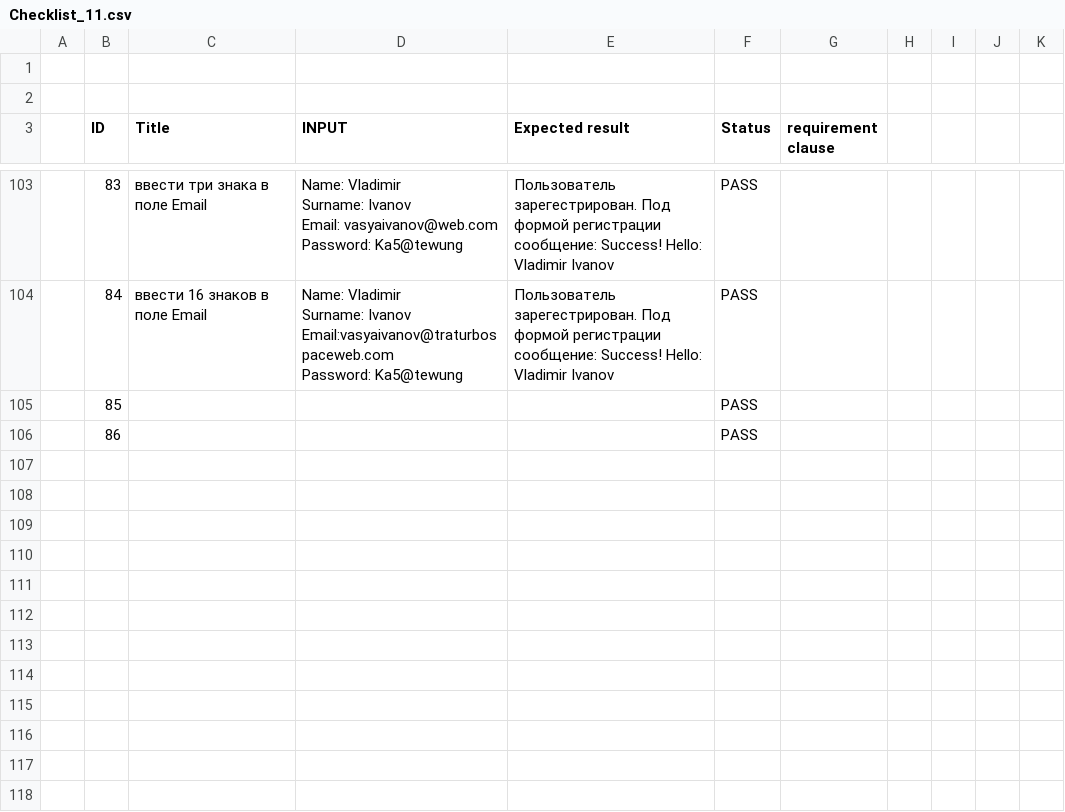
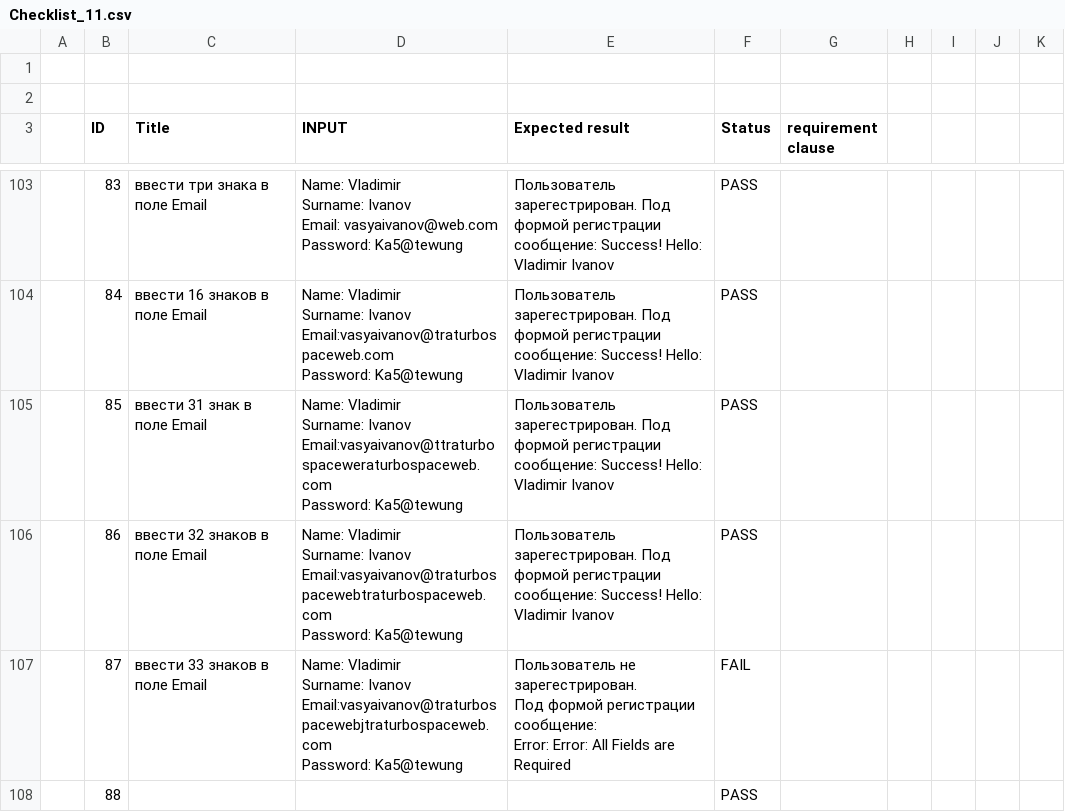
Before and after one commit to gogvyatkin/Group_27, a CSV file: CheckLists/Checklist_11.csv, drawn as a sheet; only a part is shown, gaps mark what is left out.

Commit message:
update checklist to 87

```diff
--- a/CheckLists/Checklist_11.csv
+++ b/CheckLists/Checklist_11.csv
@@ -417,3 +417,16 @@ Email:vasyaivanov@traturbospaceweb.com
 Password: Ka5@tewung",Пользователь зарегестрирован. Под формой регистрации сообщение: Success! Hello: Vladimir Ivanov,PASS,,,,,
-,85,,,,PASS,,,,,
-,86,,,,PASS,,,,,
+,85,ввести 31 знак в поле Email,"Name: Vladimir
+Surname: Ivanov
+Email:vasyaivanov@ttraturbospaceweraturbospaceweb.com
+Password: Ka5@tewung",Пользователь зарегестрирован. Под формой регистрации сообщение: Success! Hello: Vladimir Ivanov,PASS,,,,,
+,86,ввести 32 знаков в поле Email,"Name: Vladimir
+Surname: Ivanov
+Email:vasyaivanov@traturbospacewebtraturbospaceweb.com
+Password: Ka5@tewung",Пользователь зарегестрирован. Под формой регистрации сообщение: Success! Hello: Vladimir Ivanov,PASS,,,,,
+,87,ввести 33 знаков в поле Email,"Name: Vladimir
+Surname: Ivanov
+Email:vasyaivanov@traturbospacewebjtraturbospaceweb.com
+Password: Ka5@tewung","Пользователь не зарегестрирован.
+Под формой регистрации сообщение:
+Error: Error: All Fields are Required",FAIL,,,,,
+,88,,,,PASS,,,,,
```
